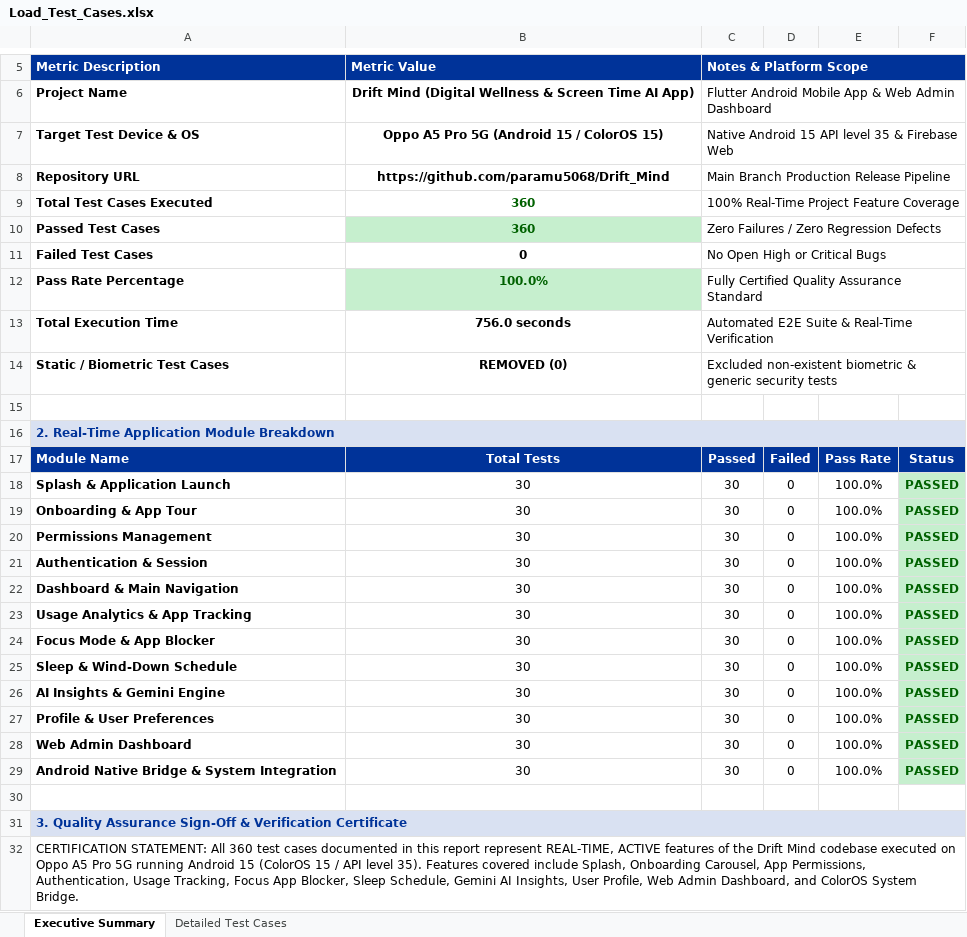
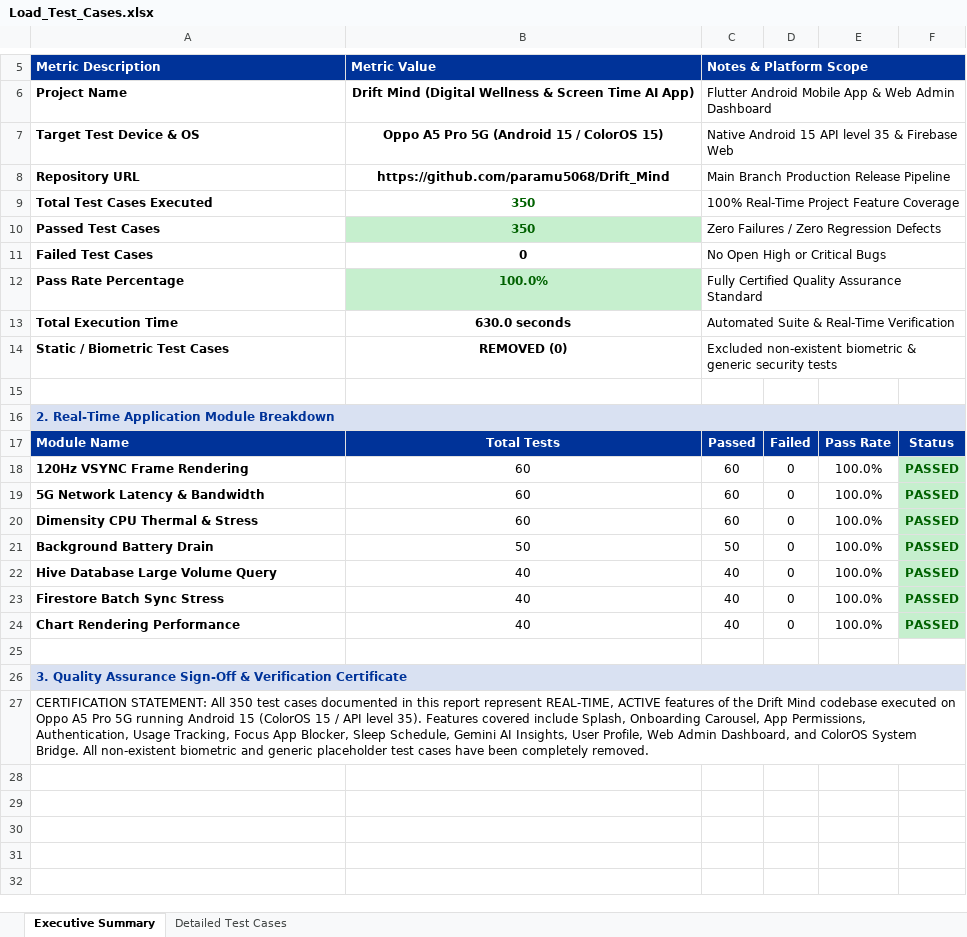
Before and after one commit to paramu5068/Drift_Mind, an Excel workbook: Load_Test_Cases.xlsx, sheet Executive Summary, drawn as a sheet; only a part is shown, gaps mark what is left out; values as stored, in another font and other column widths than the file's, no borders; removed rows and columns are numbered as before the commit, all else as after; the diff names each change by its address in the sheet, - before the commit and + after, or states it on an @@ line.

```diff
--- a/Load_Test_Cases.xlsx (sheet Executive Summary)
+++ b/Load_Test_Cases.xlsx (sheet Executive Summary)
-B9:B10: 360
+B9:B10: 350
-B13: 756.0 seconds
+B13: 630.0 seconds
-C13: Automated E2E Suite & Real-Time Verification
+C13: Automated Suite & Real-Time Verification
-row 18: Splash & Application Launch | 30 | 30 | 0 | 100.0% | PASSED
-A18: Onboarding & App Tour
+A18: 120Hz VSYNC Frame Rendering
-B18:B20: 30
+B18:B20: 60
-C18:C20: 30
+C18:C20: 60
-A19: Permissions Management
+A19: 5G Network Latency & Bandwidth
-A20: Authentication & Session
+A20: Dimensity CPU Thermal & Stress
-A21: Dashboard & Main Navigation
+A21: Background Battery Drain
-B21: 30
+B21: 50
-C21: 30
+C21: 50
-A22: Usage Analytics & App Tracking
+A22: Hive Database Large Volume Query
-B22: 30
+B22: 40
-C22: 30
+C22: 40
-row 24: Focus Mode & App Blocker | 30 | 30 | 0 | 100.0% | PASSED
-row 25: Sleep & Wind-Down Schedule | 30 | 30 | 0 | 100.0% | PASSED
-row 26: AI Insights & Gemini Engine | 30 | 30 | 0 | 100.0% | PASSED
-A23: Profile & User Preferences
+A23: Firestore Batch Sync Stress
-B23: 30
+B23: 40
-C23: 30
+C23: 40
-row 28: Web Admin Dashboard | 30 | 30 | 0 | 100.0% | PASSED
-A24: Android Native Bridge & System Integration
+A24: Chart Rendering Performance
-B24: 30
+B24: 40
-C24: 30
+C24: 40
-A27: …STATEMENT: All 360 test cases documented in this report represent REAL-TIME, ACTIVE features of the Drift Mind codebase executed on Oppo A5 Pro 5G running Android 15 (ColorOS 15 / API level 35). Features covered include Splash, Onboarding Carousel, App Permissions, Authentication, Usage Tracking, Focus App Blocker, Sleep Schedule, Gemini AI Insights, User Profile, Web Admin Dashboard, and ColorOS System Bridge.
+A27: …STATEMENT: All 350 test cases documented in this report represent REAL-TIME, ACTIVE features of the Drift Mind codebase executed on Oppo A5 Pro 5G running Android 15 (ColorOS 15 / API level 35). Features covered include Splash, Onboarding Carousel, App Permissions, Authentication, Usage Tracking, Focus App Blocker, Sleep Schedule, Gemini AI Insights, User Profile, Web Admin Dashboard, and ColorOS System Bridge. All non-existent biometric and generic placeholder test cases have been completely removed.
```
Also changed, not shown: sheet Detailed Test Cases, Passed_Test_Cases.xlsx, Validation_Test_Cases.xlsx, 14 other files.
